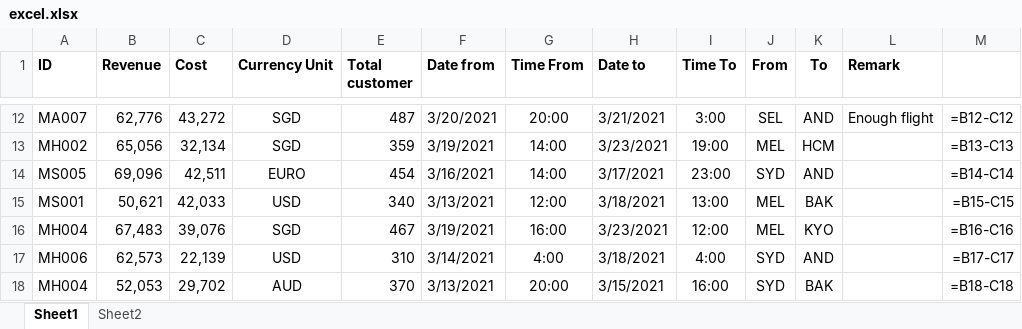
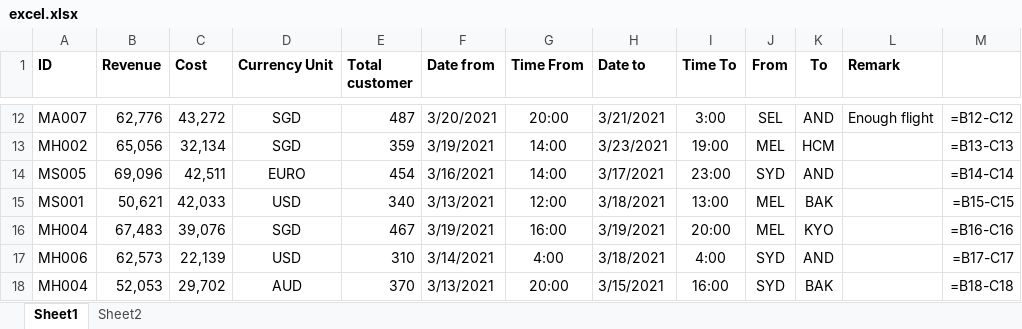
Before and after one commit to huyquang942002/Flight-Business-Insight-NodeJs-, an Excel workbook: Data/excel.xlsx, sheet Sheet1, drawn as a sheet; only a part is shown, gaps mark what is left out; values as stored, in another font and other column widths than the file's, no borders; formulas without a stored value are shown as written; the diff names each change by its address in the sheet, - before the commit and + after, or states it on an @@ line.

Commit message:
dataChart

```diff
--- a/Data/excel.xlsx (sheet Sheet1)
+++ b/Data/excel.xlsx (sheet Sheet1)
-H16 (Date to): 3/23/2021
+H16 (Date to): 3/19/2021
-I16 (Time To): 12:00
+I16 (Time To): 20:00
```
Also changed, not shown: 46 other files.
